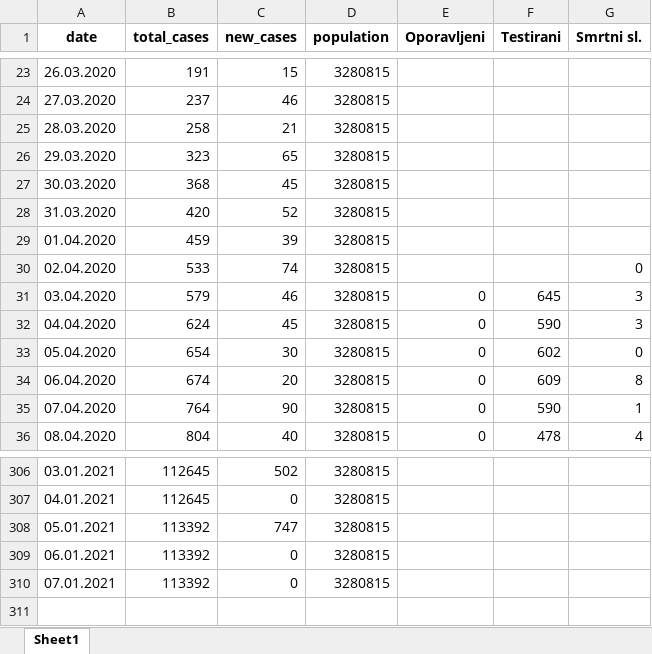
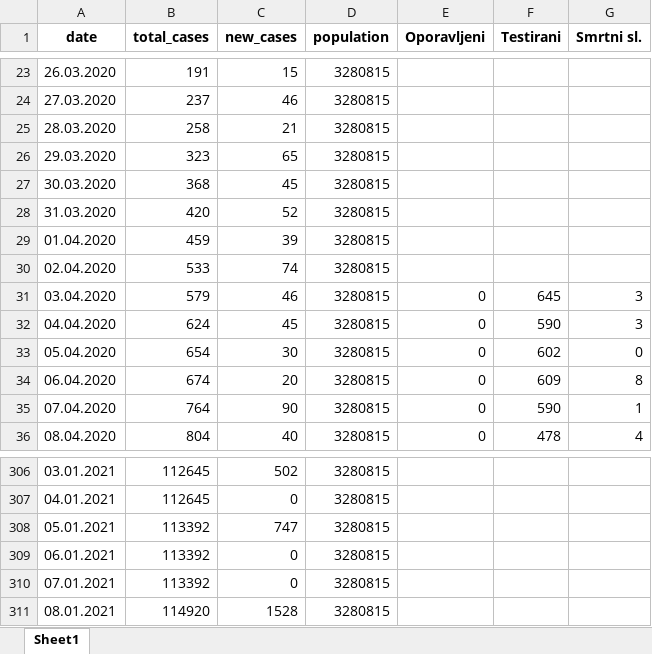
Before and after one commit to WorldWideWest/COVID-19, an Excel workbook: dataSet/cleanData/missingData.xlsx, sheet Sheet1, drawn as a sheet; only a part is shown, gaps mark what is left out; values as stored, in another font and other column widths than the file's, no borders; the diff names each change by its address in the sheet, - before the commit and + after, or states it on an @@ line.

```diff
--- a/dataSet/cleanData/missingData.xlsx (sheet Sheet1)
+++ b/dataSet/cleanData/missingData.xlsx (sheet Sheet1)
-G30 (Smrtni sl.): 0
+G30 (Smrtni sl.): (empty)
+row 311: 08.01.2021 | 114920 | 1528 | 3280815
```
Also changed, not shown: dataSet/cleanData/cleanData.xlsx, dataSet/cleanData/missingDataValues.xlsx, 12 other files.
